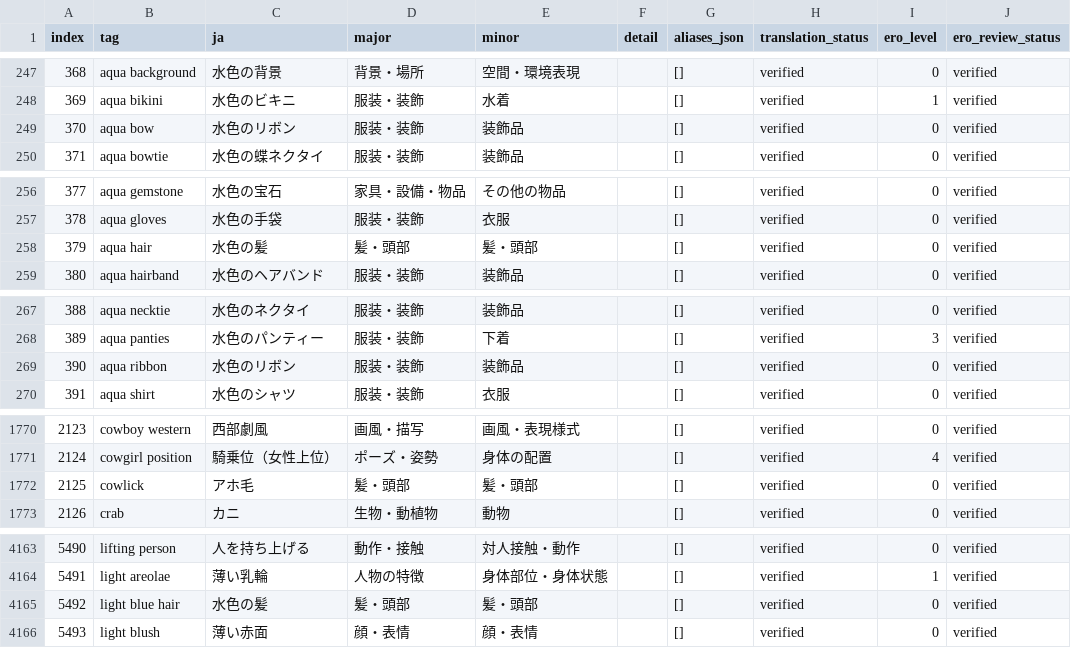
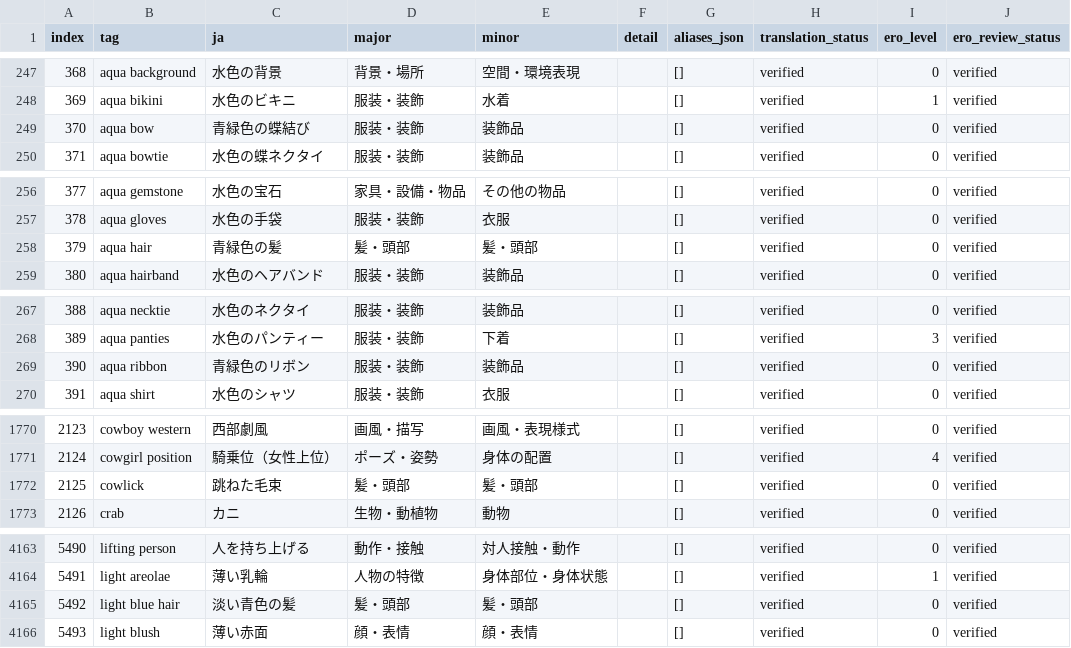
Before and after one commit to menosgrande/prompt-tag-dictionary-data, a CSV file: dictionary-working.csv, drawn as a sheet; only a part is shown, gaps mark what is left out; the diff names each change by its address in the sheet, - before the commit and + after, or states it on an @@ line.

Commit message:
Distinguish Japanese translations for hair and ribbon tags

```diff
--- a/dictionary-working.csv
+++ b/dictionary-working.csv
-C249 (ja): 水色のリボン
+C249 (ja): 青緑色の蝶結び
-C258 (ja): 水色の髪
+C258 (ja): 青緑色の髪
-C269 (ja): 水色のリボン
+C269 (ja): 青緑色のリボン
-C1772 (ja): アホ毛
+C1772 (ja): 跳ねた毛束
-C4165 (ja): 水色の髪
+C4165 (ja): 淡い青色の髪
```
